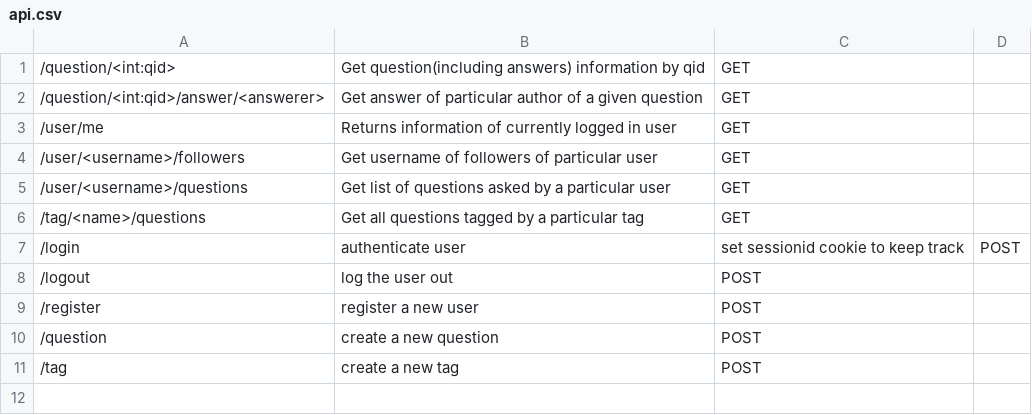
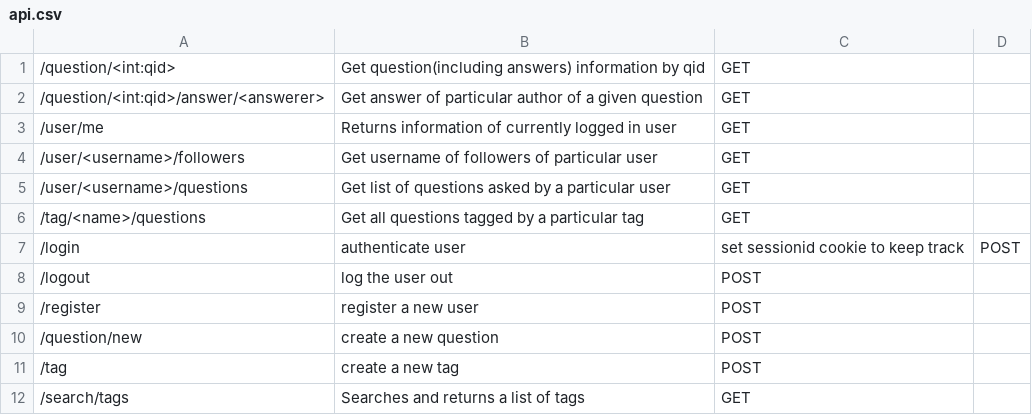
Before and after one commit to meetmangukiya/quast, a CSV file: docs/api.csv, drawn as a sheet.

Commit message:
docs: Add search_tags and new question docs

```diff
--- a/docs/api.csv
+++ b/docs/api.csv
@@ -9,3 +9,4 @@
 /register, register a new user, POST
-/question, create a new question, POST
+/question/new, create a new question, POST
 /tag, create a new tag, POST
+/search/tags, Searches and returns a list of tags, GET
```
